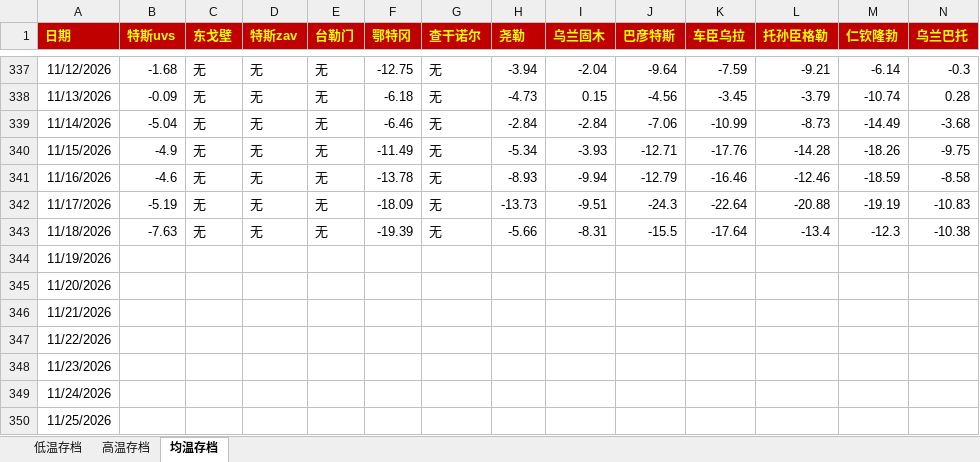
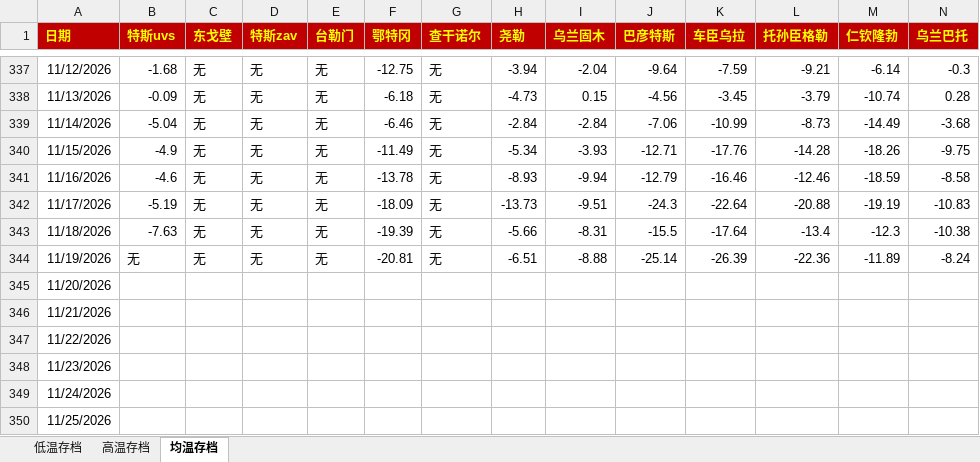
Before and after one commit to qkvkql/default, an Excel workbook: 气象/蒙古存档.xlsx, sheet 均温存档, drawn as a sheet; only a part is shown, gaps mark what is left out; values as stored, in another font and other column widths than the file's, no borders; the diff names each change by its address in the sheet, - before the commit and + after, or states it on an @@ line.

```diff
--- a/气象/蒙古存档.xlsx (sheet 均温存档)
+++ b/气象/蒙古存档.xlsx (sheet 均温存档)
-B344 (特斯uvs): (empty)
+B344 (特斯uvs): 无
-C344 (东戈壁): (empty)
+C344 (东戈壁): 无
-D344 (特斯zav): (empty)
+D344 (特斯zav): 无
-E344 (台勒门): (empty)
+E344 (台勒门): 无
-F344 (鄂特冈): (empty)
+F344 (鄂特冈): -20.81
-G344 (查干诺尔): (empty)
+G344 (查干诺尔): 无
-H344 (尧勒): (empty)
+H344 (尧勒): -6.51
-I344 (乌兰固木): (empty)
+I344 (乌兰固木): -8.88
-J344 (巴彦特斯): (empty)
+J344 (巴彦特斯): -25.14
-K344 (车臣乌拉): (empty)
+K344 (车臣乌拉): -26.39
-L344 (托孙臣格勒): (empty)
+L344 (托孙臣格勒): -22.36
-M344 (仁钦隆勃): (empty)
+M344 (仁钦隆勃): -11.89
-N344 (乌兰巴托): (empty)
+N344 (乌兰巴托): -8.24
```
Also changed, not shown: sheet 高温存档, sheet 低温存档, 气象/For_Python_站点信息和记录.xlsx, 1 other file.
